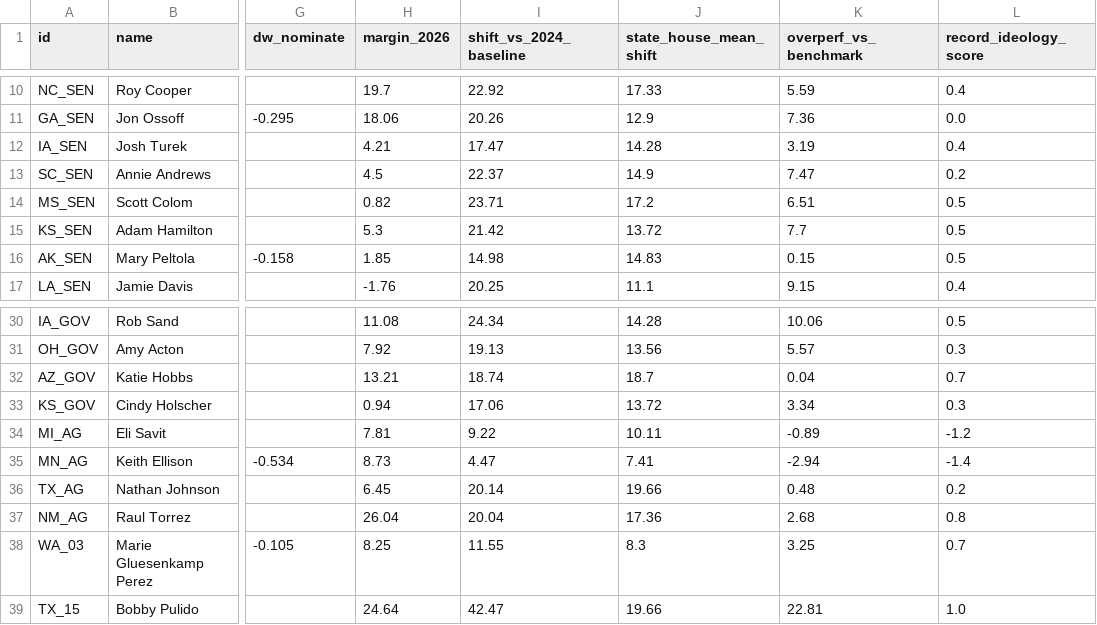
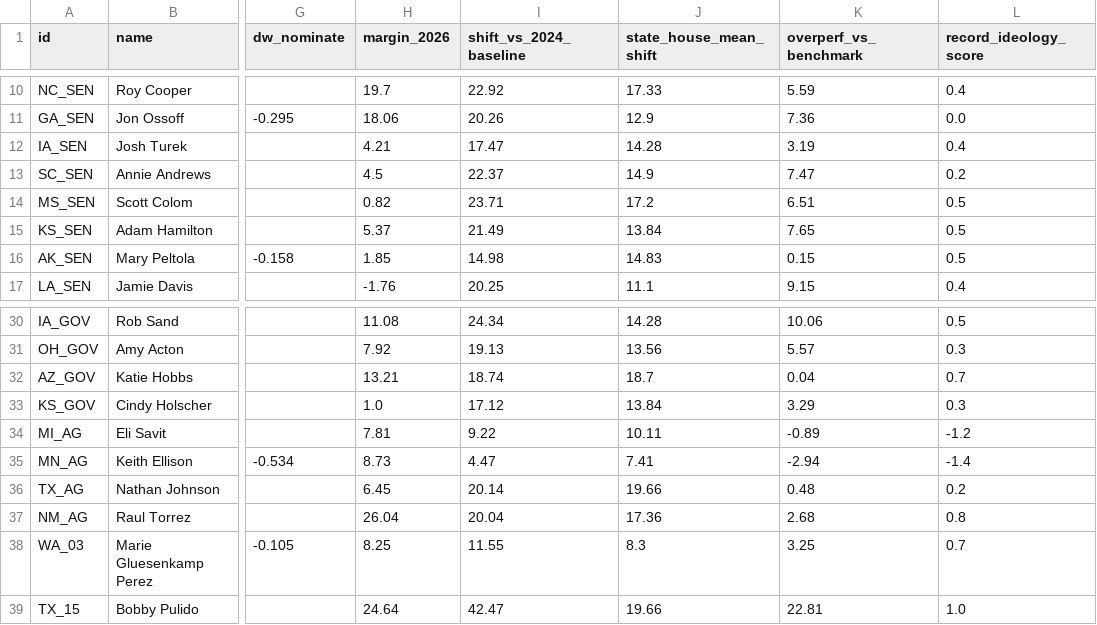
Before and after one commit to mike10010100/elections-2026, a CSV file: site_data/rhetoric_vs_record_2026.csv, drawn as a sheet; only a part is shown, gaps mark what is left out; the diff names each change by its address in the sheet, - before the commit and + after, or states it on an @@ line.

```diff
--- a/site_data/rhetoric_vs_record_2026.csv
+++ b/site_data/rhetoric_vs_record_2026.csv
-H15 (margin_2026): 5.3
+H15 (margin_2026): 5.37
-I15 (shift_vs_2024_baseline): 21.42
+I15 (shift_vs_2024_baseline): 21.49
-J15 (state_house_mean_shift): 13.72
+J15 (state_house_mean_shift): 13.84
-K15 (overperf_vs_benchmark): 7.7
+K15 (overperf_vs_benchmark): 7.65
-H33 (margin_2026): 0.94
+H33 (margin_2026): 1.0
-I33 (shift_vs_2024_baseline): 17.06
+I33 (shift_vs_2024_baseline): 17.12
-J33 (state_house_mean_shift): 13.72
+J33 (state_house_mean_shift): 13.84
-K33 (overperf_vs_benchmark): 3.34
+K33 (overperf_vs_benchmark): 3.29
```
Also changed, not shown: site_data/fec_moneyball_house_2026.csv, site_data/fec_moneyball_senate_2026.csv, 16 other files.
